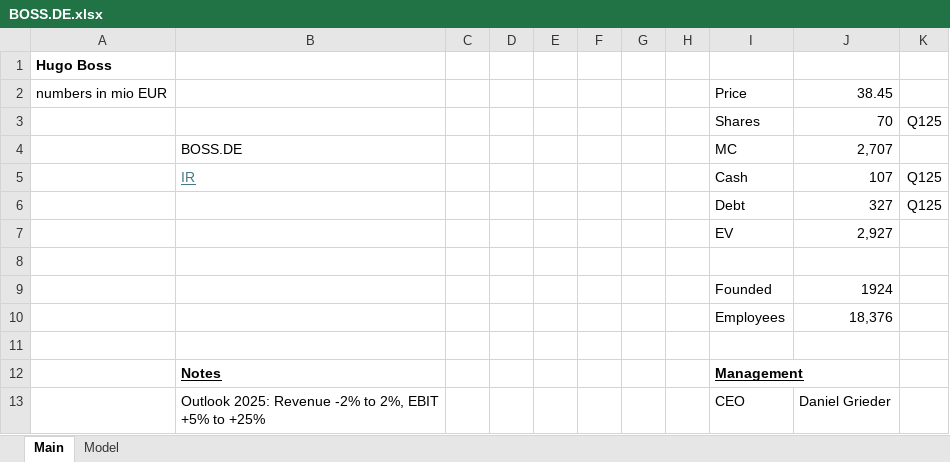
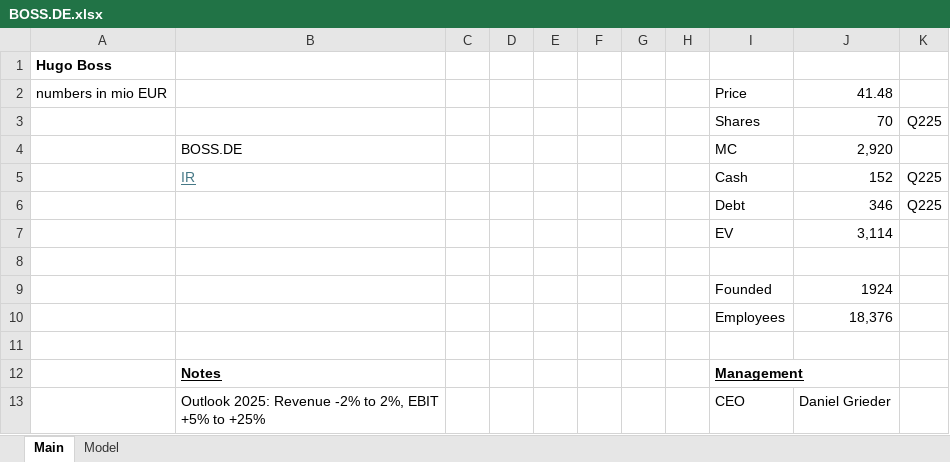
Before and after one commit to oscarsettje/Models, an Excel workbook: BOSS.DE.xlsx, sheet Main, drawn as a sheet; values as stored, in another font and other column widths than the file's, no borders; removed rows and columns are numbered as before the commit, all else as after; the diff names each change by its address in the sheet, - before the commit and + after, or states it on an @@ line.

```diff
--- a/BOSS.DE.xlsx (sheet Main)
+++ b/BOSS.DE.xlsx (sheet Main)
-J2: 38.45
+J2: 41.48
-K3: Q125
+K3: Q225
-J4: 2,707
+J4: 2,920
-J5: 107
+J5: 152
-K5: Q125
+K5: Q225
-row 6:  |  |  |  |  |  |  |  | Debt | 327 | Q125
-row 7:  |  |  |  |  |  |  |  | EV | 2,927
+row 6:  |  |  |  |  |  |  |  | Debt | 346 | Q225
+row 7:  |  |  |  |  |  |  |  | EV | 3,114
```
Also changed, not shown: sheet Model, charts or pictures, NVDA.xlsx, PYPL.xlsx, 2 other files.
